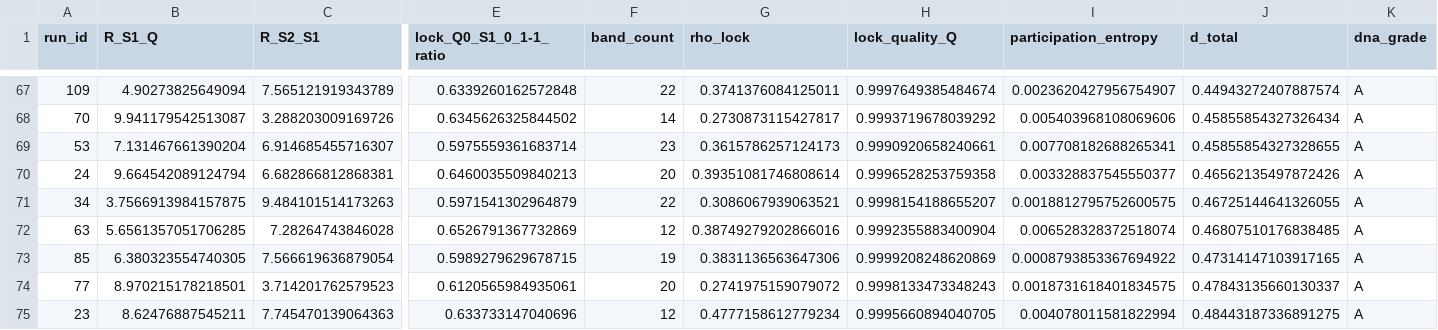
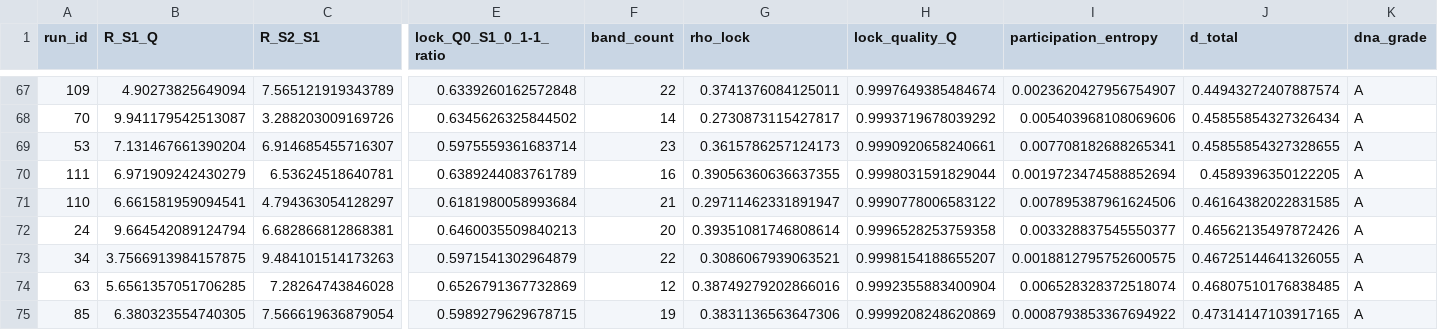
Before and after one commit to cesaragostino/doft-study05-internal-string-layers-below-quark, a CSV file: data/processed/ola1/dof_dna_catalog.csv, drawn as a sheet; only a part is shown, gaps mark what is left out; the shorter side is filled out with more unchanged rows; rows hold the shown columns only; the diff names each change by its address in the sheet, - before the commit and + after, or states it on an @@ line.

```diff
--- a/data/processed/ola1/dof_dna_catalog.csv
+++ b/data/processed/ola1/dof_dna_catalog.csv
+row 70: 111 | 6.971909242430279 | 6.53624518640781 | 0.6389244083761789 | 16 | 0.39056360636637355 | 0.9998031591829044 | 0.0019723474588852694 | 0.4589396350122205 | A
+row 71: 110 | 6.661581959094541 | 4.794363054128297 | 0.6181980058993684 | 21 | 0.29711462331891947 | 0.9990778006583122 | 0.007895387961624506 | 0.46164382022831585 | A
```
Also changed, not shown: data/processed/digest/ola1/best_match_per_run.csv, data/processed/ola1/best_match_per_run.csv, 10 other files.
